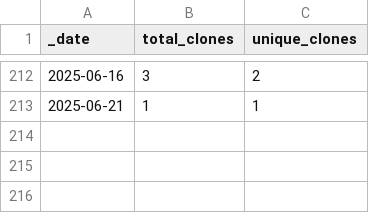
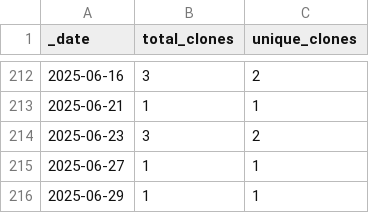
Before and after one commit to jzemmels/scored, a CSV file: traffic/clones.csv, drawn as a sheet; only a part is shown, gaps mark what is left out.

Commit message:
GitHub traffic

```diff
--- a/traffic/clones.csv
+++ b/traffic/clones.csv
@@ -213 +213,4 @@ _date,total_clones,unique_clones
 2025-06-21,1,1
+2025-06-23,3,2
+2025-06-27,1,1
+2025-06-29,1,1
```
Also changed, not shown: 1 other file.
